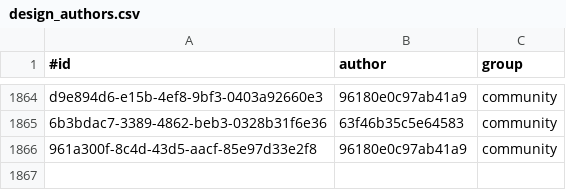
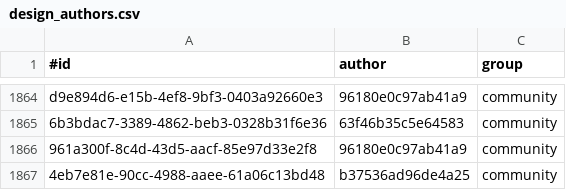
Before and after one commit to KlaudiuszLedwoch/Iron-Admiral, a CSV file: payload/Mods/IronAdmiralDesigns/design_authors.csv, drawn as a sheet; only a part is shown, gaps mark what is left out; the diff names each change by its address in the sheet, - before the commit and + after, or states it on an @@ line.

Commit message:
Data and installer from development ee2d74f3

```diff
--- a/payload/Mods/IronAdmiralDesigns/design_authors.csv
+++ b/payload/Mods/IronAdmiralDesigns/design_authors.csv
+row 1867: 4eb7e81e-90cc-4988-aaee-61a06c13bd48 | b37536ad96de4a25 | community
```
Also changed, not shown: payload/Mods/IronAdmiralDesigns/design_stats_pool.csv, 3 other files.
